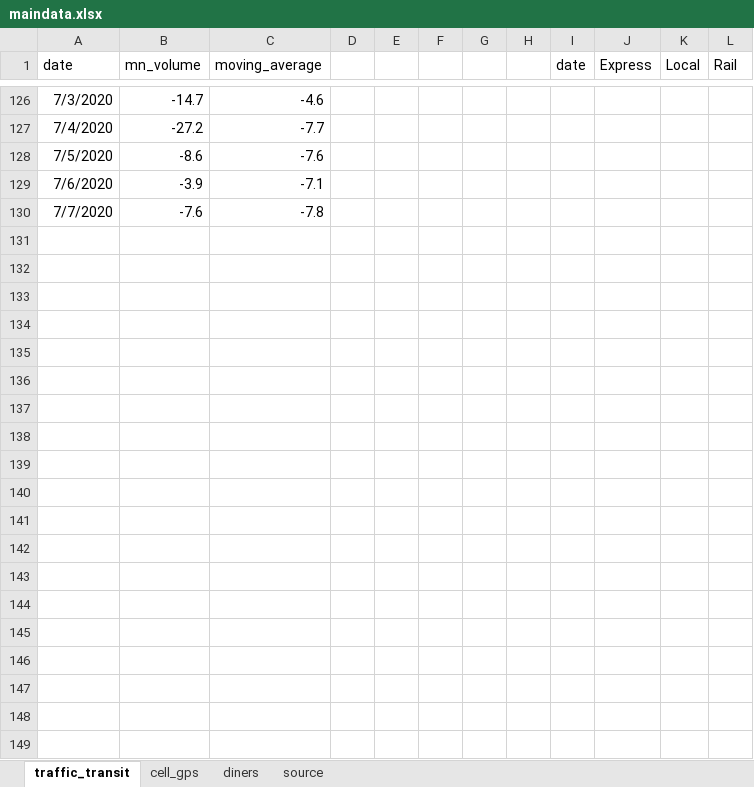
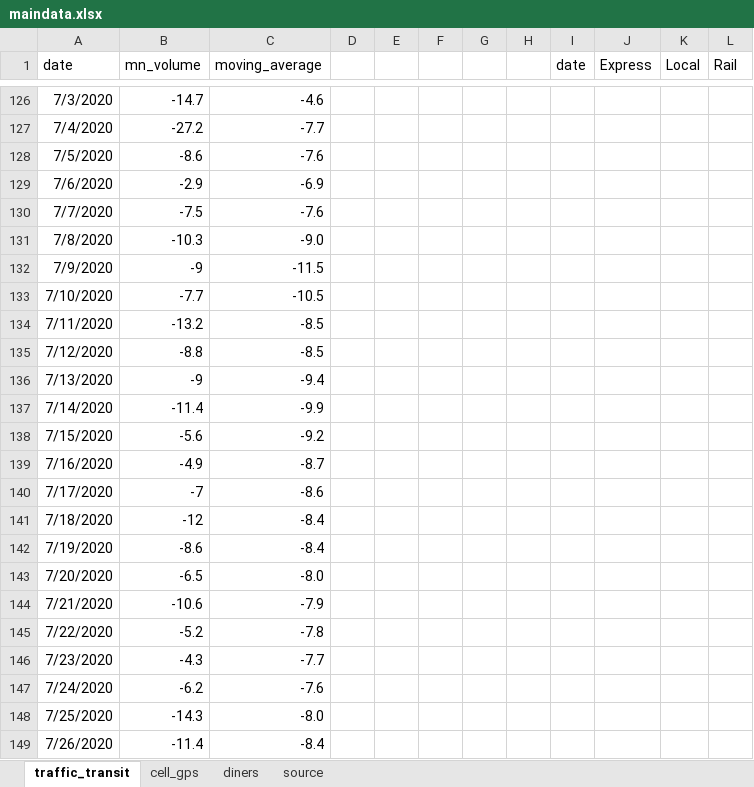
Before and after one commit to striblab/20200622-cvnormal, an Excel workbook: sources/data/maindata.xlsx, sheet traffic_transit, drawn as a sheet; only a part is shown, gaps mark what is left out; values as stored, in another font and other column widths than the file's, no borders; 1 other sheet too large or unreadable and not compared; the diff covers the shown part only; the diff names each change by its address in the sheet, - before the commit and + after, or states it on an @@ line.

```diff
--- a/sources/data/maindata.xlsx (sheet traffic_transit)
+++ b/sources/data/maindata.xlsx (sheet traffic_transit)
-B129 (mn_volume): -3.9
+B129 (mn_volume): -2.9
-C129 (moving_average): -7.1
+C129 (moving_average): -6.9
-B130 (mn_volume): -7.6
+B130 (mn_volume): -7.5
-C130 (moving_average): -7.8
+C130 (moving_average): -7.6
+row 131: 7/8/2020 | -10.3 | -9.0
+row 132: 7/9/2020 | -9 | -11.5
+row 133: 7/10/2020 | -7.7 | -10.5
+row 134: 7/11/2020 | -13.2 | -8.5
+row 135: 7/12/2020 | -8.8 | -8.5
+row 136: 7/13/2020 | -9 | -9.4
+row 137: 7/14/2020 | -11.4 | -9.9
+row 138: 7/15/2020 | -5.6 | -9.2
+row 139: 7/16/2020 | -4.9 | -8.7
+row 140: 7/17/2020 | -7 | -8.6
+row 141: 7/18/2020 | -12 | -8.4
+row 142: 7/19/2020 | -8.6 | -8.4
+row 143: 7/20/2020 | -6.5 | -8.0
+row 144: 7/21/2020 | -10.6 | -7.9
+row 145: 7/22/2020 | -5.2 | -7.8
+row 146: 7/23/2020 | -4.3 | -7.7
+row 147: 7/24/2020 | -6.2 | -7.6
+row 148: 7/25/2020 | -14.3 | -8.0
+row 149: 7/26/2020 | -11.4 | -8.4
```
Also changed, not shown: 62 edited cells elsewhere in this sheet, sheet cell_gps, 19 other files.
